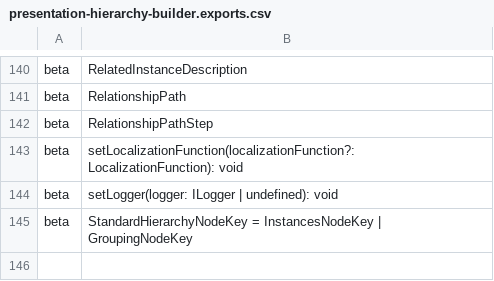
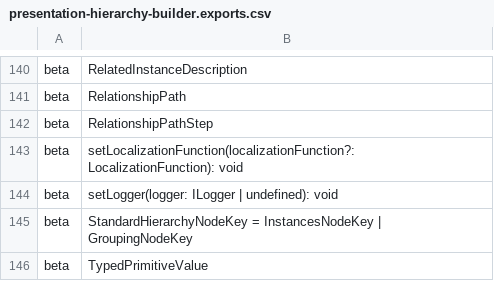
Before and after one commit to iTwin/presentation, a CSV file: packages/hierarchy-builder/api/presentation-hierarchy-builder.exports.csv, drawn as a sheet; only a part is shown, gaps mark what is left out; the diff names each change by its address in the sheet, - before the commit and + after, or states it on an @@ line.

```diff
--- a/packages/hierarchy-builder/api/presentation-hierarchy-builder.exports.csv
+++ b/packages/hierarchy-builder/api/presentation-hierarchy-builder.exports.csv
+row 146: beta | TypedPrimitiveValue
```
Also changed, not shown: 5 other files.
